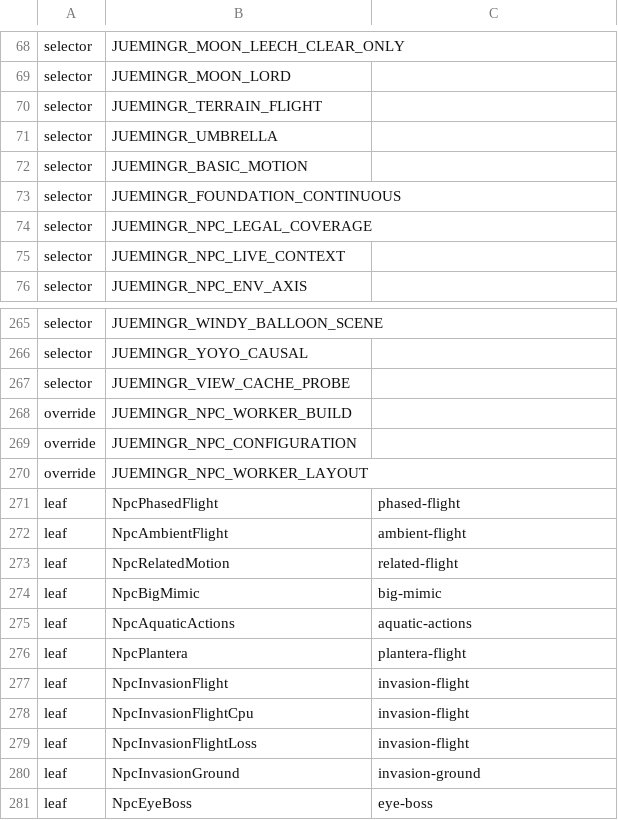
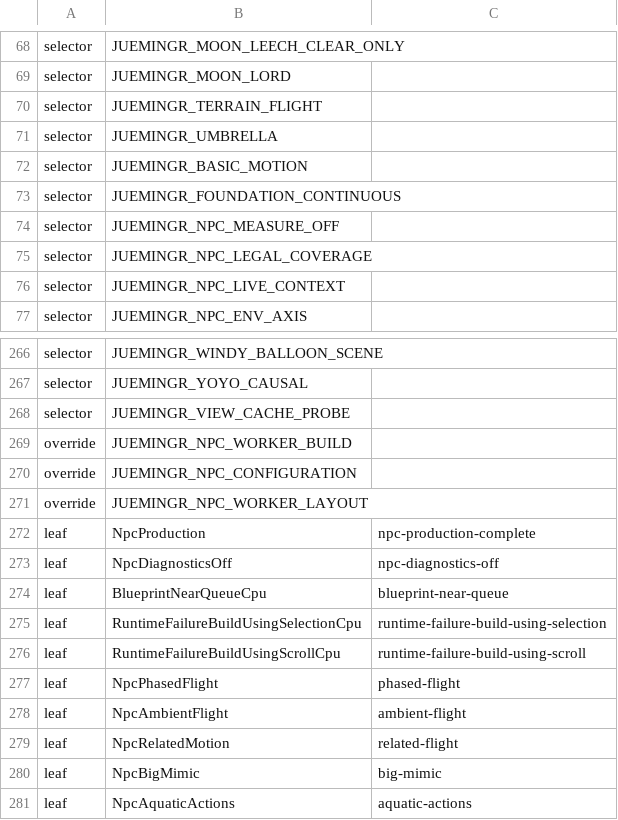
Before and after one commit to Kuroneko2020/JueMingR, a TSV file: eng/Workload.NativeDispatch.tsv, drawn as a sheet; only a part is shown, gaps mark what is left out; the shorter side is filled out with more unchanged rows.

```diff
--- a/eng/Workload.NativeDispatch.tsv
+++ b/eng/Workload.NativeDispatch.tsv
@@ -73,2 +73,3 @@ selector	JUEMINGR_BASIC_MOTION
 selector	JUEMINGR_FOUNDATION_CONTINUOUS
+selector	JUEMINGR_NPC_MEASURE_OFF
 selector	JUEMINGR_NPC_LEGAL_COVERAGE
@@ -270,2 +271,7 @@ override	JUEMINGR_NPC_CONFIGURATION
 override	JUEMINGR_NPC_WORKER_LAYOUT
+leaf	NpcProduction	npc-production-complete
+leaf	NpcDiagnosticsOff	npc-diagnostics-off
+leaf	BlueprintNearQueueCpu	blueprint-near-queue
+leaf	RuntimeFailureBuildUsingSelectionCpu	runtime-failure-build-using-selection
+leaf	RuntimeFailureBuildUsingScrollCpu	runtime-failure-build-using-scroll
 leaf	NpcPhasedFlight	phased-flight
```
Also changed, not shown: 52 other files.
